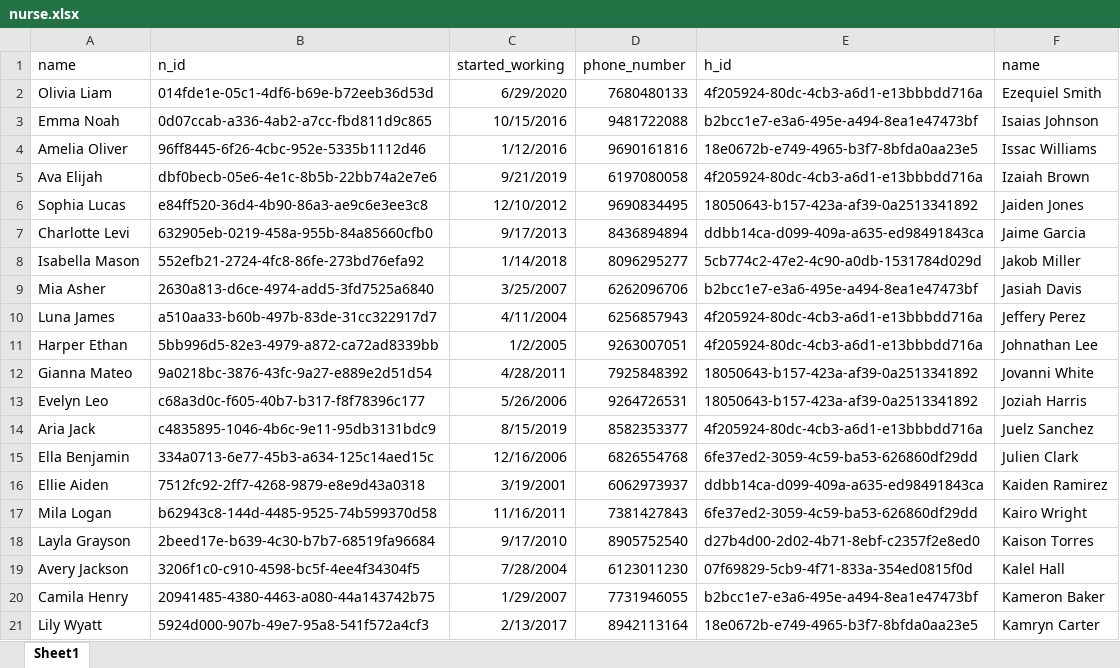
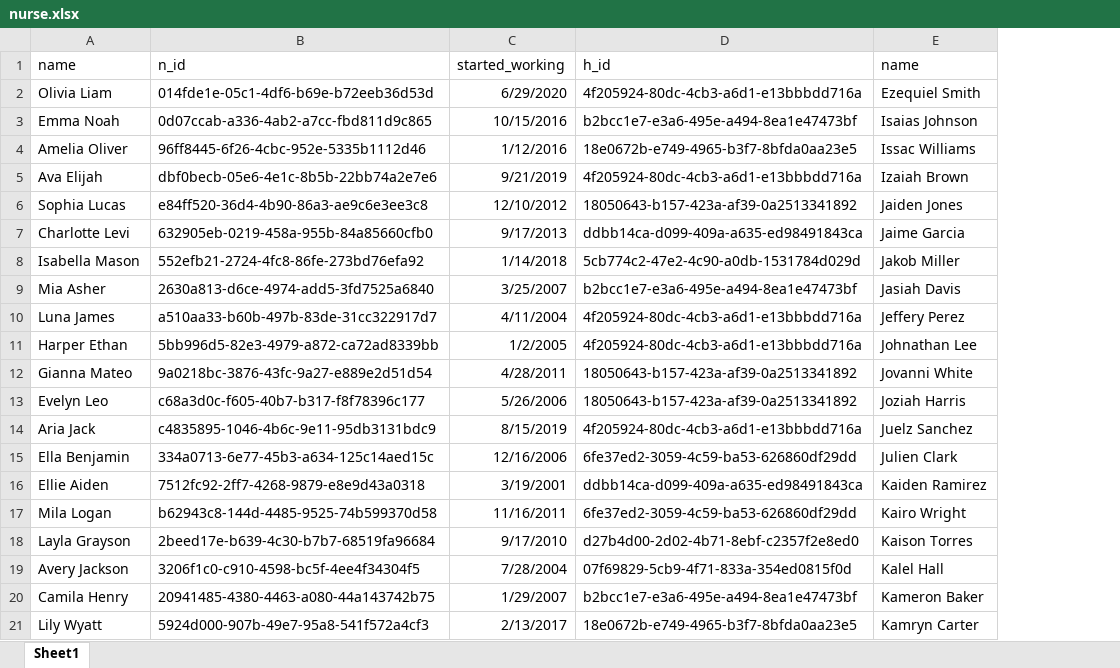
Before and after one commit to PalaciosYoan/Hospital_Management_System, an Excel workbook: data/nurse.xlsx, sheet Sheet1, drawn as a sheet; values as stored, in another font and other column widths than the file's, no borders; the diff names each change by its address in the sheet, - before the commit and + after, or states it on an @@ line.

```diff
--- a/data/nurse.xlsx (sheet Sheet1)
+++ b/data/nurse.xlsx (sheet Sheet1)
-column D (phone_number), rows 2-21: 7680480133 | 9481722088 | 9690161816 | 6197080058 | 9690834495 | 8436894894 | 8096295277 | 6262096706 | 6256857943 | 9263007051 | 7925848392 | 9264726531 | 8582353377 | 6826554768 | 6062973937 | 7381427843 | 8905752540 | 6123011230 | 7731946055 | 8942113164
```
Also changed, not shown: data/Maintenance.xlsx, data/Patient.xlsx, 8 other files.
